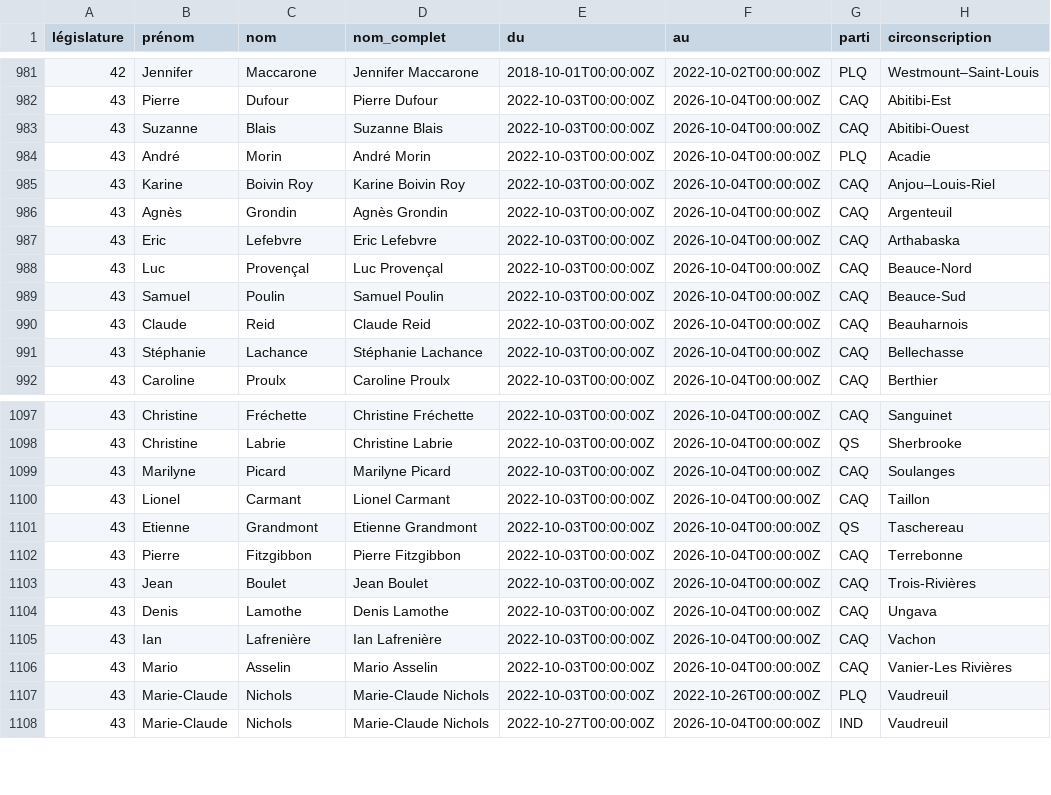
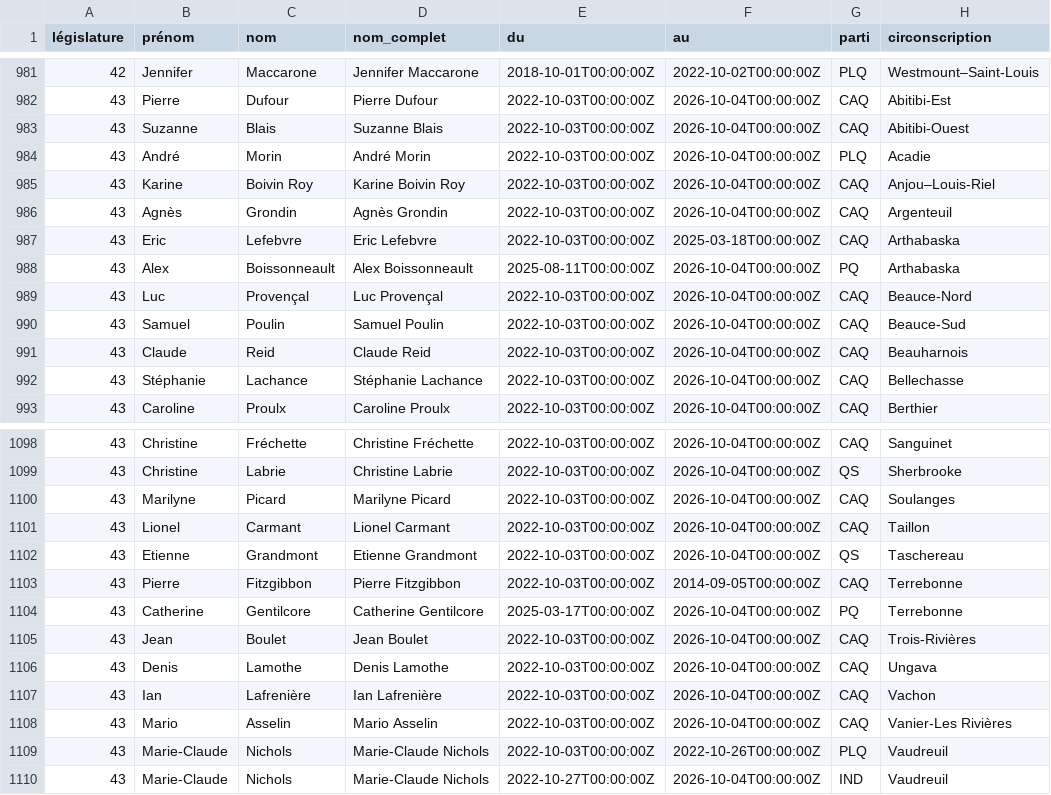
Before and after one commit to massimolipari/Corpus_ParlBleu, a CSV file: meta/legislatures.csv, drawn as a sheet; only a part is shown, gaps mark what is left out.

Commit message:
Updated MNA list

```diff
--- a/meta/legislatures.csv
+++ b/meta/legislatures.csv
@@ -986,3 +986,4 @@ législature,prénom,nom,nom_complet,du,au,parti,circonscription
 43,Agnès,Grondin,Agnès Grondin,2022-10-03T00:00:00Z,2026-10-04T00:00:00Z,CAQ,Argenteuil
-43,Eric,Lefebvre,Eric Lefebvre,2022-10-03T00:00:00Z,2026-10-04T00:00:00Z,CAQ,Arthabaska
+43,Eric,Lefebvre,Eric Lefebvre,2022-10-03T00:00:00Z,2025-03-18T00:00:00Z,CAQ,Arthabaska
+43,Alex,Boissonneault,Alex Boissonneault,2025-08-11T00:00:00Z,2026-10-04T00:00:00Z,PQ,Arthabaska
 43,Luc,Provençal,Luc Provençal,2022-10-03T00:00:00Z,2026-10-04T00:00:00Z,CAQ,Beauce-Nord
@@ -1101,3 +1102,4 @@ législature,prénom,nom,nom_complet,du,au,parti,circonscription
 43,Etienne,Grandmont,Etienne Grandmont,2022-10-03T00:00:00Z,2026-10-04T00:00:00Z,QS,Taschereau
-43,Pierre,Fitzgibbon,Pierre Fitzgibbon,2022-10-03T00:00:00Z,2026-10-04T00:00:00Z,CAQ,Terrebonne
+43,Pierre,Fitzgibbon,Pierre Fitzgibbon,2022-10-03T00:00:00Z,2014-09-05T00:00:00Z,CAQ,Terrebonne
+43,Catherine,Gentilcore,Catherine Gentilcore,2025-03-17T00:00:00Z,2026-10-04T00:00:00Z,PQ,Terrebonne
 43,Jean,Boulet,Jean Boulet,2022-10-03T00:00:00Z,2026-10-04T00:00:00Z,CAQ,Trois-Rivières
```
Also changed, not shown: meta/bios.csv, meta/bios_man.csv, 5 other files.
